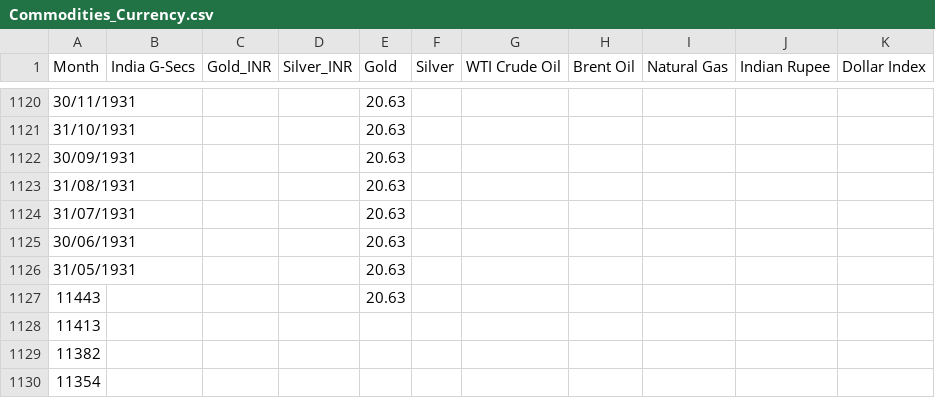
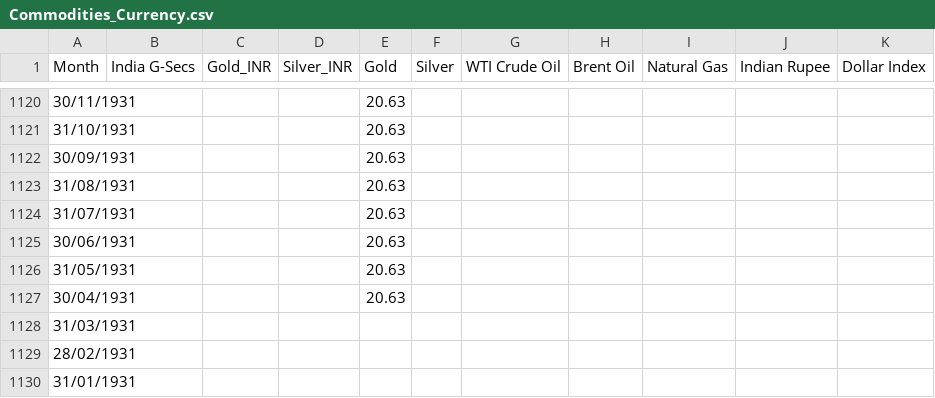
Before and after one commit to prasadpatankar/sebi_app, a CSV file: files/Commodities_Currency.csv, drawn as a sheet; only a part is shown, gaps mark what is left out.

```diff
--- a/files/Commodities_Currency.csv
+++ b/files/Commodities_Currency.csv
@@ -1126,5 +1126,5 @@ Month,India G-Secs,Gold_INR,Silver_INR,Gold,Silver,WTI Crude Oil,Brent Oil,Natur
 31/05/1931,,,,20.63,,,,,,
-11443,,,,20.63,,,,,,
-11413,,,,,,,,,,
-11382,,,,,,,,,,
-11354,,,,,,,,,,
+30/04/1931,,,,20.63,,,,,,
+31/03/1931,,,,,,,,,,
+28/02/1931,,,,,,,,,,
+31/01/1931,,,,,,,,,,
```
Also changed, not shown: files/dash_fpi.csv.
